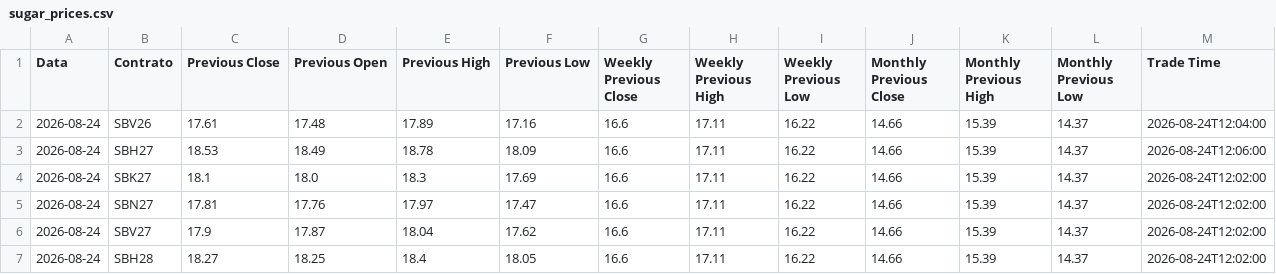
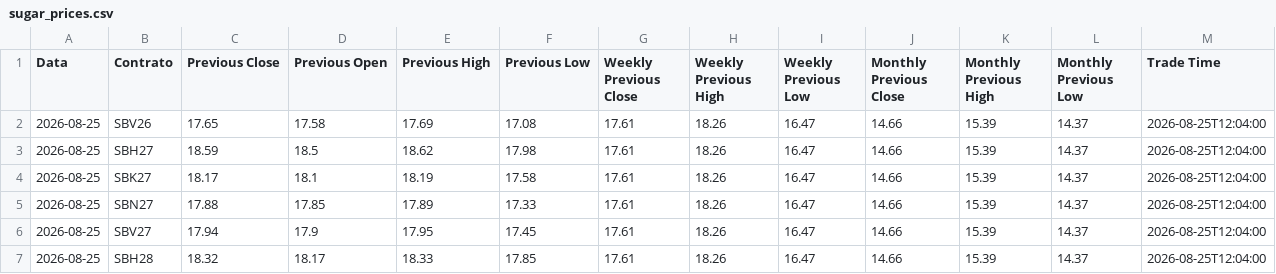
Before and after one commit to joaomissel/market-data-automation, a CSV file: sugar_prices.csv, drawn as a sheet; only a part is shown; the diff covers the shown part only.

```diff
--- a/sugar_prices.csv
+++ b/sugar_prices.csv
@@ -1,7 +1,7 @@
 Data,Contrato,Previous Close,Previous Open,Previous High,Previous Low,Weekly Previous Close,Weekly Previous High,Weekly Previous Low,Monthly Previous Close,Monthly Previous High,Monthly Previous Low,Trade Time
-2026-08-24,SBV26,17.61,17.48,17.89,17.16,16.6,17.11,16.22,14.66,15.39,14.37,2026-08-24T12:04:00
-2026-08-24,SBH27,18.53,18.49,18.78,18.09,16.6,17.11,16.22,14.66,15.39,14.37,2026-08-24T12:06:00
-2026-08-24,SBK27,18.1,18.0,18.3,17.69,16.6,17.11,16.22,14.66,15.39,14.37,2026-08-24T12:02:00
-2026-08-24,SBN27,17.81,17.76,17.97,17.47,16.6,17.11,16.22,14.66,15.39,14.37,2026-08-24T12:02:00
-2026-08-24,SBV27,17.9,17.87,18.04,17.62,16.6,17.11,16.22,14.66,15.39,14.37,2026-08-24T12:02:00
-2026-08-24,SBH28,18.27,18.25,18.4,18.05,16.6,17.11,16.22,14.66,15.39,14.37,2026-08-24T12:02:00
+2026-08-25,SBV26,17.65,17.58,17.69,17.08,17.61,18.26,16.47,14.66,15.39,14.37,2026-08-25T12:04:00
+2026-08-25,SBH27,18.59,18.5,18.62,17.98,17.61,18.26,16.47,14.66,15.39,14.37,2026-08-25T12:04:00
+2026-08-25,SBK27,18.17,18.1,18.19,17.58,17.61,18.26,16.47,14.66,15.39,14.37,2026-08-25T12:04:00
+2026-08-25,SBN27,17.88,17.85,17.89,17.33,17.61,18.26,16.47,14.66,15.39,14.37,2026-08-25T12:04:00
+2026-08-25,SBV27,17.94,17.9,17.95,17.45,17.61,18.26,16.47,14.66,15.39,14.37,2026-08-25T12:04:00
+2026-08-25,SBH28,18.32,18.17,18.33,17.85,17.61,18.26,16.47,14.66,15.39,14.37,2026-08-25T12:04:00
```
Also changed, not shown: 54 edited cells elsewhere in this file, sugar_history.csv.
